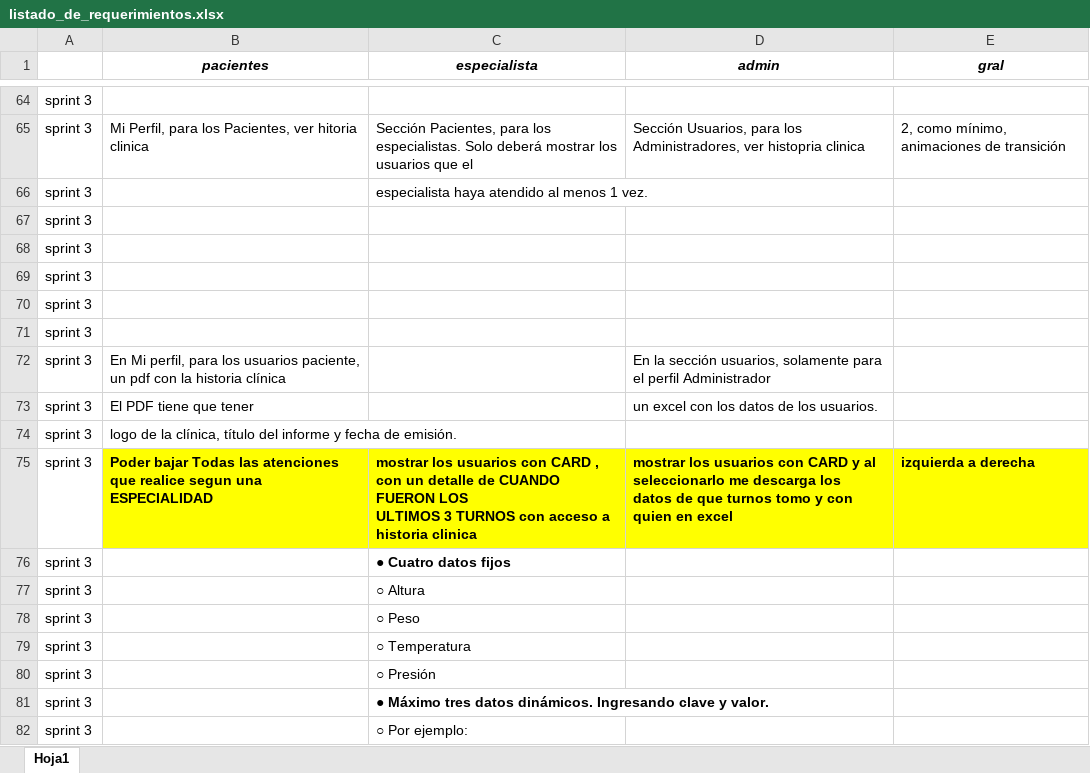
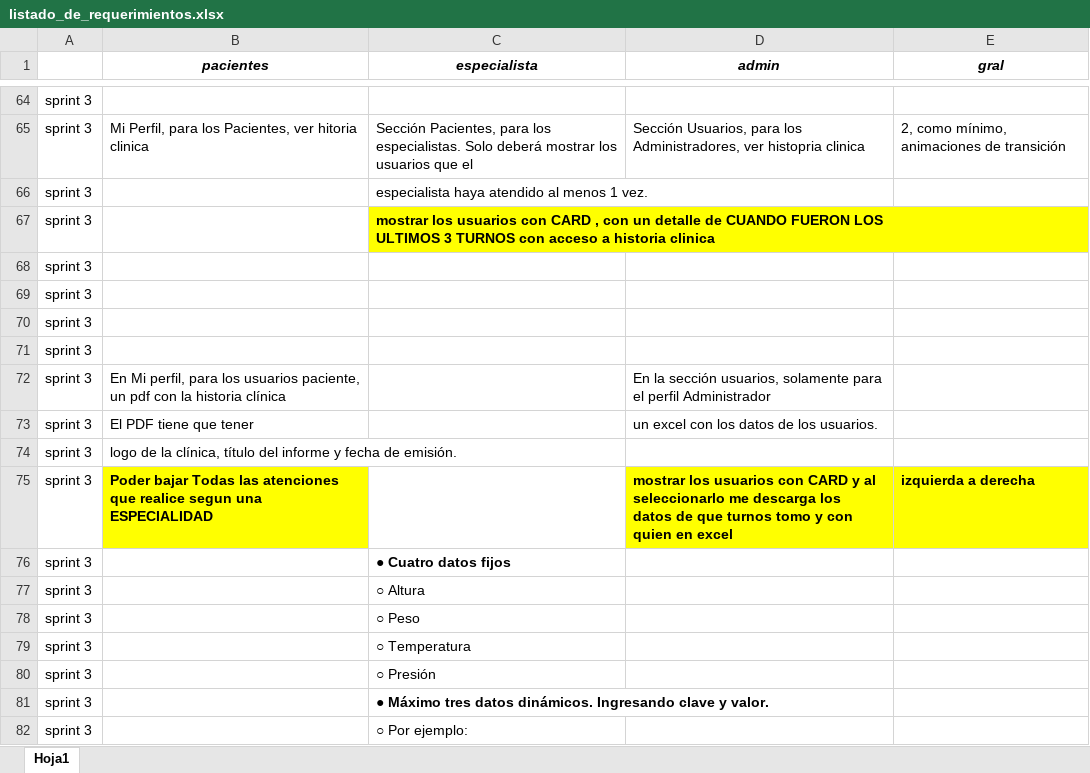
Before and after one commit to danieldebrito/clinicaOnLineAngular16, an Excel workbook: src/assets/files/listado_de_requerimientos.xlsx, sheet Hoja1, drawn as a sheet; only a part is shown, gaps mark what is left out; values as stored, in another font and other column widths than the file's, no borders; ↵ is a line break in a cell; the diff names each change by its address in the sheet, - before the commit and + after, or states it on an @@ line.

Commit message:
mis pacientes

```diff
--- a/src/assets/files/listado_de_requerimientos.xlsx (sheet Hoja1)
+++ b/src/assets/files/listado_de_requerimientos.xlsx (sheet Hoja1)
-C67 (especialista): (empty)
+C67 (especialista): mostrar los usuarios con CARD , con un detalle de CUANDO FUERON LOS ↵ ULTIMOS 3 TURNOS con acceso a historia clinica
-C67 fill: none
+C67 fill: #FFFF00
-C75 (especialista): mostrar los usuarios con CARD , con un detalle de CUANDO FUERON LOS ↵ ULTIMOS 3 TURNOS con acceso a historia clinica
+C75 (especialista): (empty)
-C75 fill: #FFFF00
+C75 fill: none
```
Also changed, not shown: 22 other files.
